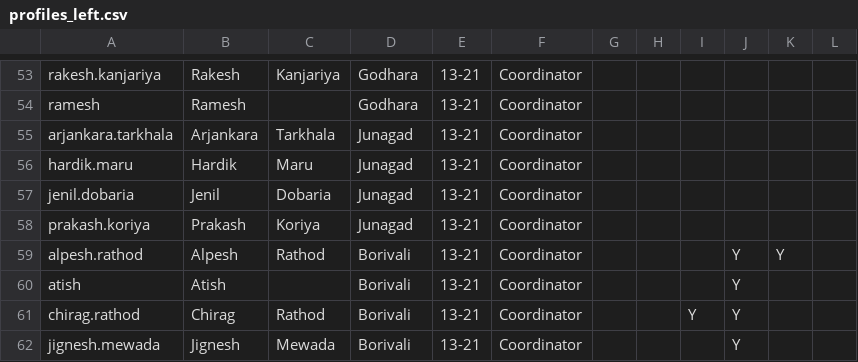
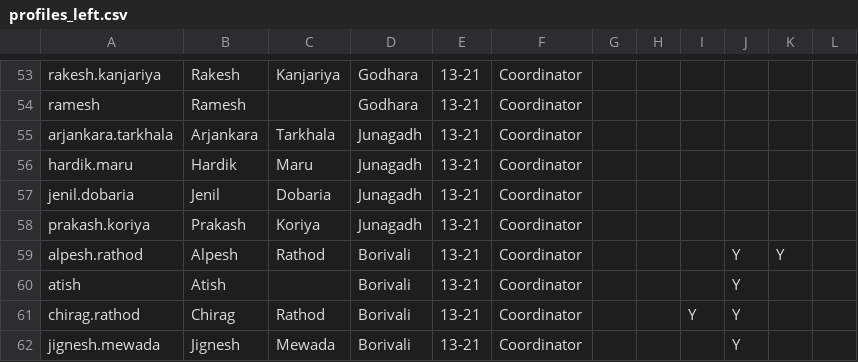
Before and after one commit to hitarthdoc/MHT-Portal, a CSV file: profiles_left.csv, drawn as a sheet; only a part is shown, gaps mark what is left out.

Commit message:
Updates mistake in profiles_left.csv

```diff
--- a/profiles_left.csv
+++ b/profiles_left.csv
@@ -54,6 +54,6 @@ rakesh.kanjariya,Rakesh,Kanjariya,Godhara,13-21,Coordinator,,,,,,
 ramesh,Ramesh,,Godhara,13-21,Coordinator,,,,,,
-arjankara.tarkhala,Arjankara,Tarkhala,Junagad,13-21,Coordinator,,,,,,
-hardik.maru,Hardik,Maru,Junagad,13-21,Coordinator,,,,,,
-jenil.dobaria,Jenil,Dobaria,Junagad,13-21,Coordinator,,,,,,
-prakash.koriya,Prakash,Koriya,Junagad,13-21,Coordinator,,,,,,
+arjankara.tarkhala,Arjankara,Tarkhala,Junagadh,13-21,Coordinator,,,,,,
+hardik.maru,Hardik,Maru,Junagadh,13-21,Coordinator,,,,,,
+jenil.dobaria,Jenil,Dobaria,Junagadh,13-21,Coordinator,,,,,,
+prakash.koriya,Prakash,Koriya,Junagadh,13-21,Coordinator,,,,,,
 alpesh.rathod,Alpesh,Rathod,Borivali,13-21,Coordinator,,,,Y,Y,
```
